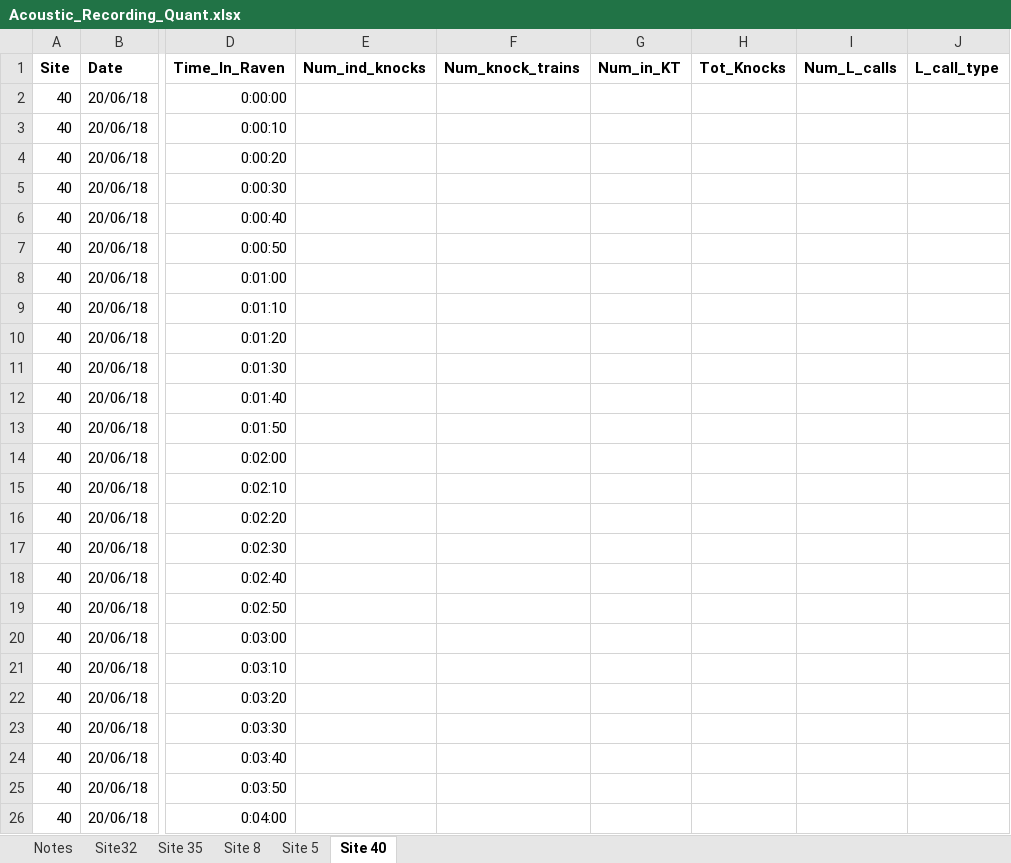
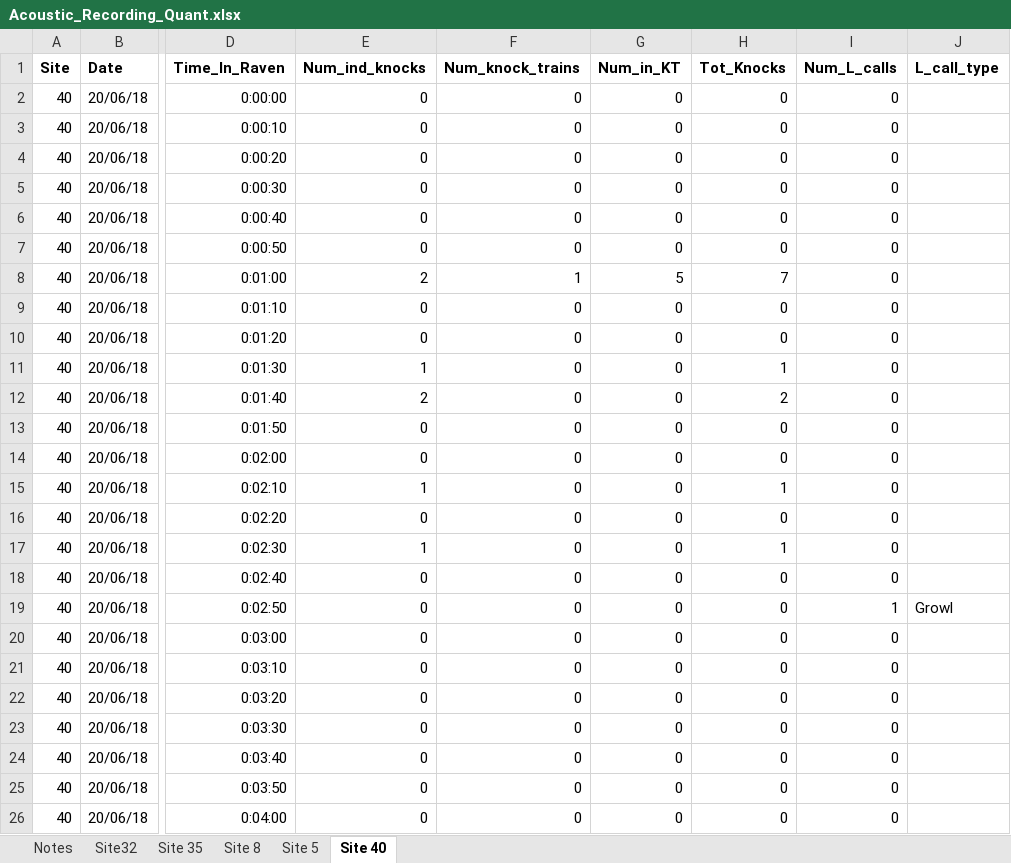
Before and after one commit to baumlab/Sean_Fish_Acoustics17-18, an Excel workbook: Raw_Data/Acoustic_Recording_Quant.xlsx, sheet Site 40, drawn as a sheet; only a part is shown, gaps mark what is left out; values as stored, in another font and other column widths than the file's, no borders; the diff covers the shown part only; the diff names each change by its address in the sheet, - before the commit and + after, or states it on an @@ line.

```diff
--- a/Raw_Data/Acoustic_Recording_Quant.xlsx (sheet Site 40)
+++ b/Raw_Data/Acoustic_Recording_Quant.xlsx (sheet Site 40)
-E2:E7 (Num_ind_knocks): (empty)
+E2:E7 (Num_ind_knocks): 0
-F2:F7 (Num_knock_trains): (empty)
+F2:F7 (Num_knock_trains): 0
-G2:G7 (Num_in_KT): (empty)
+G2:G7 (Num_in_KT): 0
-H2:H7 (Tot_Knocks): (empty)
+H2:H7 (Tot_Knocks): 0
-I2:I18 (Num_L_calls): (empty)
+I2:I18 (Num_L_calls): 0
-E8 (Num_ind_knocks): (empty)
+E8 (Num_ind_knocks): 2
-F8 (Num_knock_trains): (empty)
+F8 (Num_knock_trains): 1
-G8 (Num_in_KT): (empty)
+G8 (Num_in_KT): 5
-H8 (Tot_Knocks): (empty)
+H8 (Tot_Knocks): 7
-E9:E10 (Num_ind_knocks): (empty)
+E9:E10 (Num_ind_knocks): 0
-F9:F26 (Num_knock_trains): (empty)
+F9:F26 (Num_knock_trains): 0
-G9:G26 (Num_in_KT): (empty)
+G9:G26 (Num_in_KT): 0
-H9:H10 (Tot_Knocks): (empty)
+H9:H10 (Tot_Knocks): 0
-E11 (Num_ind_knocks): (empty)
+E11 (Num_ind_knocks): 1
-H11 (Tot_Knocks): (empty)
+H11 (Tot_Knocks): 1
-E12 (Num_ind_knocks): (empty)
+E12 (Num_ind_knocks): 2
-H12 (Tot_Knocks): (empty)
+H12 (Tot_Knocks): 2
-E13:E14 (Num_ind_knocks): (empty)
+E13:E14 (Num_ind_knocks): 0
-H13:H14 (Tot_Knocks): (empty)
+H13:H14 (Tot_Knocks): 0
-E15 (Num_ind_knocks): (empty)
+E15 (Num_ind_knocks): 1
-H15 (Tot_Knocks): (empty)
+H15 (Tot_Knocks): 1
-E16 (Num_ind_knocks): (empty)
+E16 (Num_ind_knocks): 0
-H16 (Tot_Knocks): (empty)
+H16 (Tot_Knocks): 0
-E17 (Num_ind_knocks): (empty)
+E17 (Num_ind_knocks): 1
-H17 (Tot_Knocks): (empty)
+H17 (Tot_Knocks): 1
-E18:E26 (Num_ind_knocks): (empty)
+E18:E26 (Num_ind_knocks): 0
-H18:H26 (Tot_Knocks): (empty)
+H18:H26 (Tot_Knocks): 0
-I19 (Num_L_calls): (empty)
+I19 (Num_L_calls): 1
-J19 (L_call_type): (empty)
+J19 (L_call_type): Growl
-I20:I26 (Num_L_calls): (empty)
+I20:I26 (Num_L_calls): 0
```
Also changed, not shown: 979 edited cells elsewhere in this sheet, sheet Site 5, sheet Site 35, sheet Site32, sheet Site 8.
